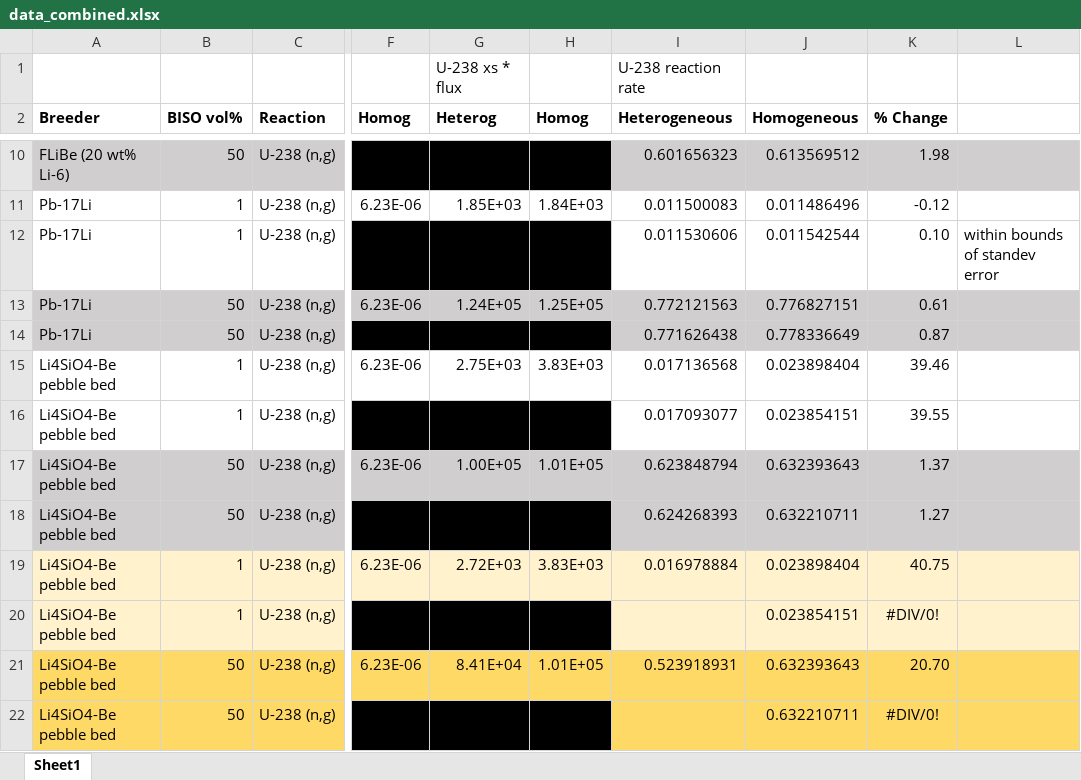
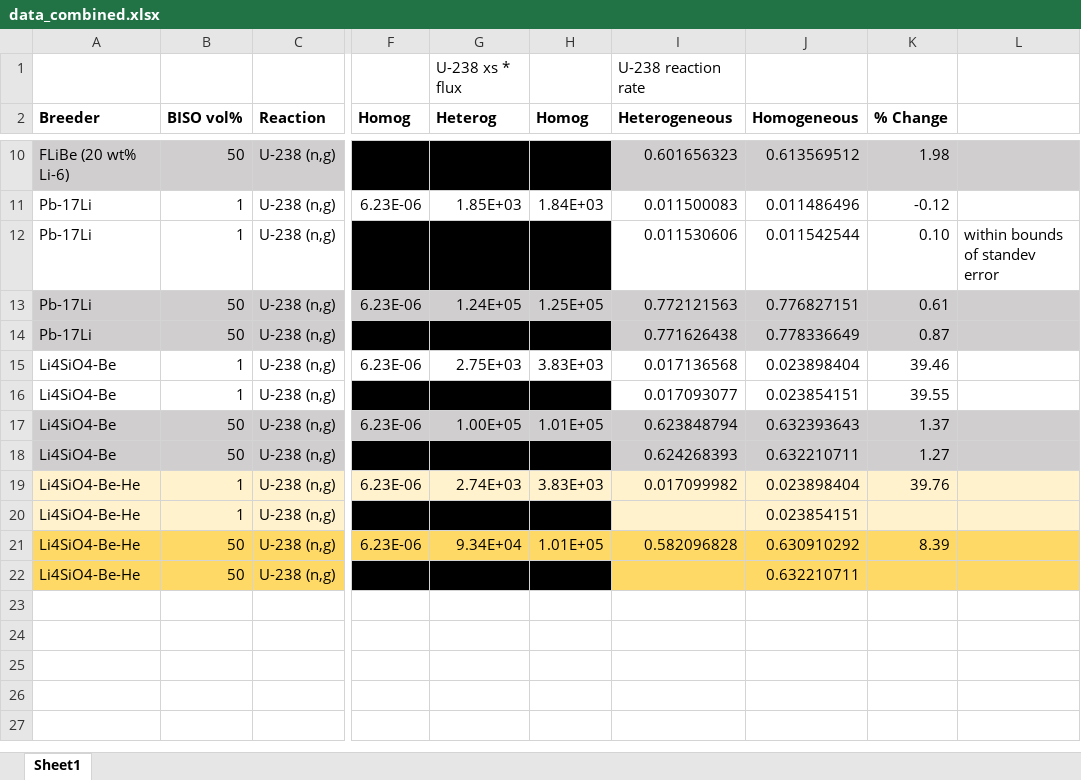
Before and after one commit to patrickpark910/dt-fusion-illicit, an Excel workbook: Jupyter/data_combined.xlsx, sheet Sheet1, drawn as a sheet; only a part is shown, gaps mark what is left out; values as stored, in another font and other column widths than the file's, no borders; the diff names each change by its address in the sheet, - before the commit and + after, or states it on an @@ line.

Commit message:
biso new unit tests with full heterogeneous hcpb

```diff
--- a/Jupyter/data_combined.xlsx (sheet Sheet1)
+++ b/Jupyter/data_combined.xlsx (sheet Sheet1)
-A15:A18 (Breeder): Li4SiO4-Be pebble bed
+A15:A18 (Breeder): Li4SiO4-Be
-A19:A22 (Breeder): Li4SiO4-Be pebble bed
+A19:A22 (Breeder): Li4SiO4-Be-He
-G19 (Heterog): 2.72E+03
+G19 (Heterog): 2.74E+03
-I19 (Heterogeneous): 0.016978884
+I19 (Heterogeneous): 0.017099982
-K19 (% Change): 40.75
+K19 (% Change): 39.76
-K20 (% Change): #DIV/0!
+K20 (% Change): (empty)
-G21 (Heterog): 8.41E+04
+G21 (Heterog): 9.34E+04
-I21 (Heterogeneous): 0.523918931
+I21 (Heterogeneous): 0.582096828
-J21 (Homogeneous): 0.632393643
+J21 (Homogeneous): 0.630910292
-K21 (% Change): 20.70
+K21 (% Change): 8.39
-K22 (% Change): #DIV/0!
+K22 (% Change): (empty)
```
Also changed, not shown: 57 other files.
